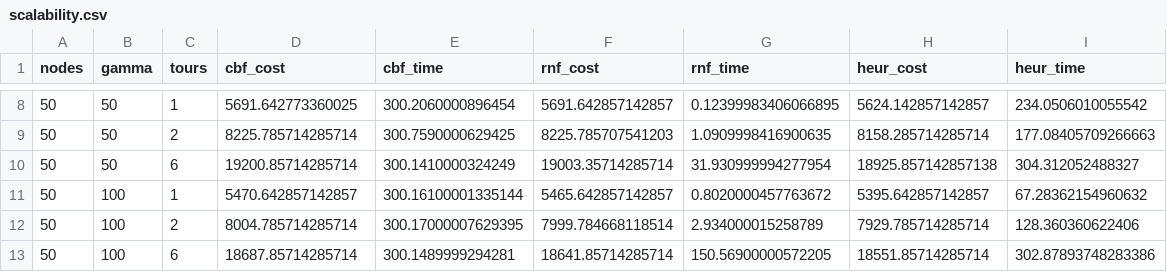
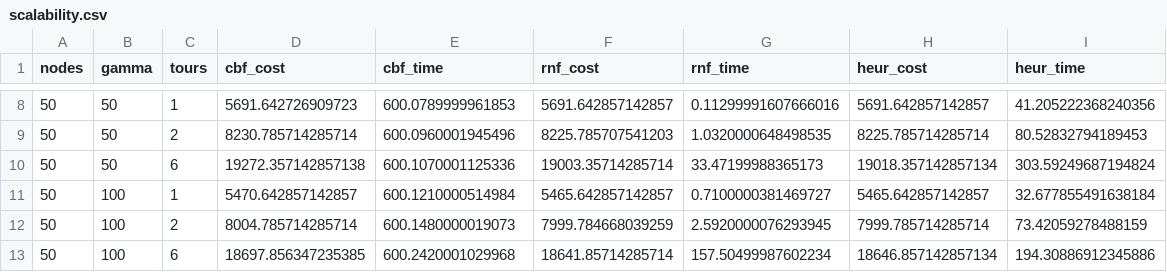
Before and after one commit to simdeistud/mathematical-optimization, a CSV file: results/scalability.csv, drawn as a sheet; only a part is shown, gaps mark what is left out; the diff covers the shown part only.

```diff
--- a/results/scalability.csv
+++ b/results/scalability.csv
@@ -8,6 +8,6 @@ nodes,gamma,tours,cbf_cost,cbf_time,rnf_cost,rnf_time,heur_cost,heur_time
-50,50,1,5691.642773360025,300.2060000896454,5691.642857142857,0.12399983406066895,5624.142857142857,234.0506010055542
-50,50,2,8225.785714285714,300.7590000629425,8225.785707541203,1.0909998416900635,8158.285714285714,177.08405709266663
-50,50,6,19200.85714285714,300.1410000324249,19003.35714285714,31.930999994277954,18925.857142857138,304.312052488327
-50,100,1,5470.642857142857,300.16100001335144,5465.642857142857,0.8020000457763672,5395.642857142857,67.28362154960632
-50,100,2,8004.785714285714,300.17000007629395,7999.784668118514,2.934000015258789,7929.785714285714,128.360360622406
-50,100,6,18687.85714285714,300.1489999294281,18641.85714285714,150.56900000572205,18551.85714285714,302.87893748283386
+50,50,1,5691.642726909723,600.0789999961853,5691.642857142857,0.11299991607666016,5691.642857142857,41.205222368240356
+50,50,2,8230.785714285714,600.0960001945496,8225.785707541203,1.0320000648498535,8225.785714285714,80.52832794189453
+50,50,6,19272.357142857138,600.1070001125336,19003.35714285714,33.47199988365173,19018.357142857134,303.59249687194824
+50,100,1,5470.642857142857,600.1210000514984,5465.642857142857,0.7100000381469727,5465.642857142857,32.677855491638184
+50,100,2,8004.785714285714,600.1480000019073,7999.784668039259,2.5920000076293945,7999.785714285714,73.42059278488159
+50,100,6,18697.856347235385,600.2420001029968,18641.85714285714,157.50499987602234,18646.857142857134,194.30886912345886
```
Also changed, not shown: 32 edited cells elsewhere in this file.
